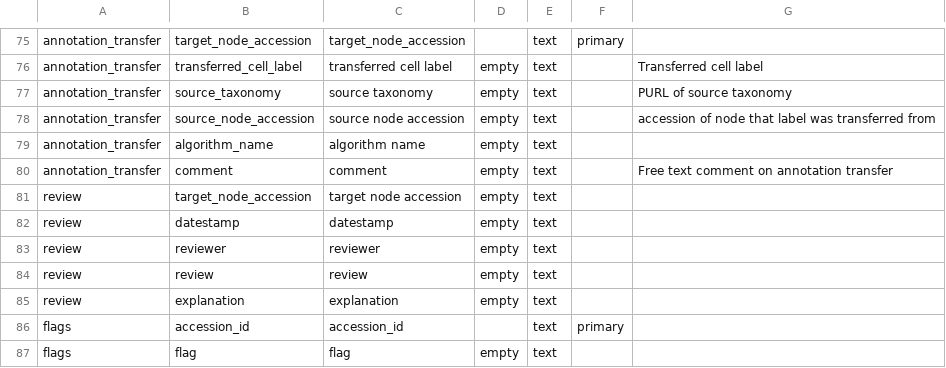
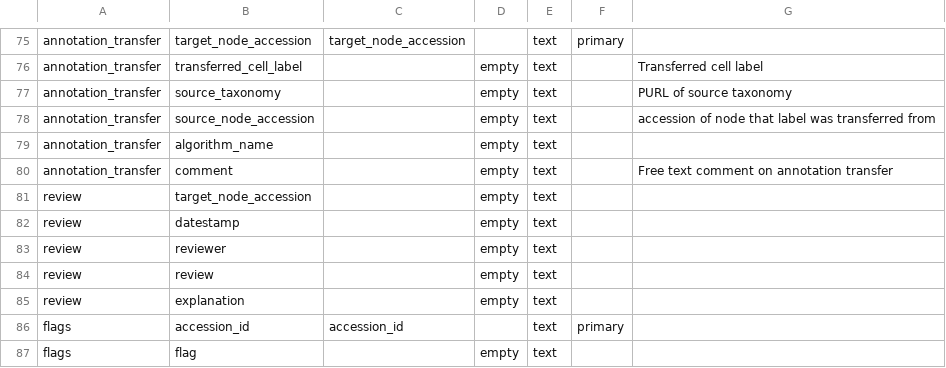
Before and after one commit to brain-bican/human-brain-cell-atlas_v1_neurons, a TSV file: src/schema/column.tsv, drawn as a sheet; only a part is shown, gaps mark what is left out; the diff covers the shown part only; the diff names each change by its address in the sheet, - before the commit and + after, or states it on an @@ line.

```diff
--- a/src/schema/column.tsv
+++ b/src/schema/column.tsv
-C76: transferred cell label
+C76: (empty)
-C77: source taxonomy
+C77: (empty)
-C78: source node accession
+C78: (empty)
-C79: algorithm name
+C79: (empty)
-C80: comment
+C80: (empty)
-C81: target node accession
+C81: (empty)
-C82: datestamp
+C82: (empty)
-C83: reviewer
+C83: (empty)
-C84: review
+C84: (empty)
-C85: explanation
+C85: (empty)
-C87: flag
+C87: (empty)
```
Also changed, not shown: 52 edited cells elsewhere in this file, src/schema/datatype.tsv, 10 other files.
